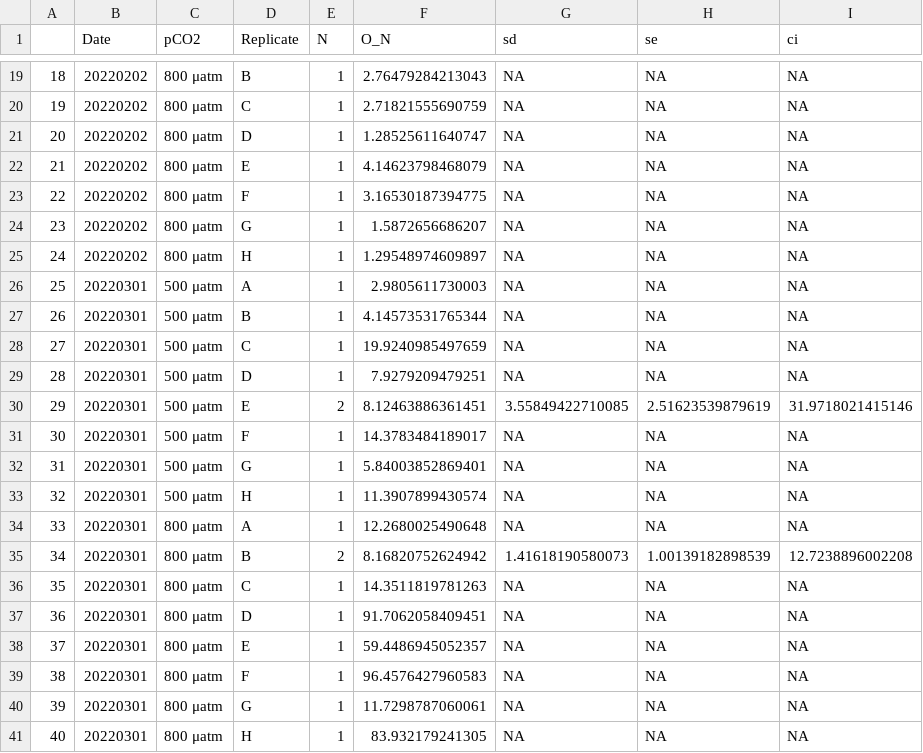
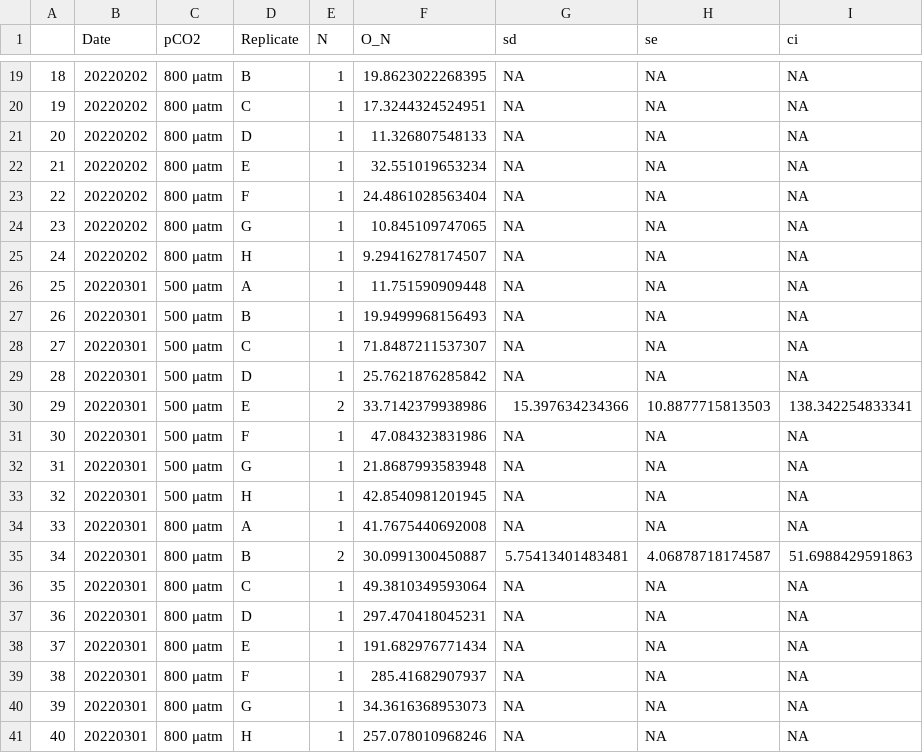
Before and after one commit to NEFSC/EAD-ASEB-Airradians_multigen_OA, a CSV file: RAnalysis/Output/OxygenNitrogen_ratio/F1/F1_ON_master_means.csv, drawn as a sheet; only a part is shown, gaps mark what is left out; the diff covers the shown part only.

```diff
--- a/RAnalysis/Output/OxygenNitrogen_ratio/F1/F1_ON_master_means.csv
+++ b/RAnalysis/Output/OxygenNitrogen_ratio/F1/F1_ON_master_means.csv
@@ -19,23 +19,23 @@
-"18",20220202,"800 μatm","B",1,2.76479284213043,NA,NA,NA
-"19",20220202,"800 μatm","C",1,2.71821555690759,NA,NA,NA
-"20",20220202,"800 μatm","D",1,1.28525611640747,NA,NA,NA
-"21",20220202,"800 μatm","E",1,4.14623798468079,NA,NA,NA
-"22",20220202,"800 μatm","F",1,3.16530187394775,NA,NA,NA
-"23",20220202,"800 μatm","G",1,1.5872656686207,NA,NA,NA
-"24",20220202,"800 μatm","H",1,1.29548974609897,NA,NA,NA
-"25",20220301,"500 μatm","A",1,2.9805611730003,NA,NA,NA
-"26",20220301,"500 μatm","B",1,4.14573531765344,NA,NA,NA
-"27",20220301,"500 μatm","C",1,19.9240985497659,NA,NA,NA
-"28",20220301,"500 μatm","D",1,7.9279209479251,NA,NA,NA
-"29",20220301,"500 μatm","E",2,8.12463886361451,3.55849422710085,2.51623539879619,31.9718021415146
-"30",20220301,"500 μatm","F",1,14.3783484189017,NA,NA,NA
-"31",20220301,"500 μatm","G",1,5.84003852869401,NA,NA,NA
-"32",20220301,"500 μatm","H",1,11.3907899430574,NA,NA,NA
-"33",20220301,"800 μatm","A",1,12.2680025490648,NA,NA,NA
-"34",20220301,"800 μatm","B",2,8.16820752624942,1.41618190580073,1.00139182898539,12.7238896002208
-"35",20220301,"800 μatm","C",1,14.3511819781263,NA,NA,NA
-"36",20220301,"800 μatm","D",1,91.7062058409451,NA,NA,NA
-"37",20220301,"800 μatm","E",1,59.4486945052357,NA,NA,NA
-"38",20220301,"800 μatm","F",1,96.4576427960583,NA,NA,NA
-"39",20220301,"800 μatm","G",1,11.7298787060061,NA,NA,NA
-"40",20220301,"800 μatm","H",1,83.932179241305,NA,NA,NA
+"18",20220202,"800 μatm","B",1,19.8623022268395,NA,NA,NA
+"19",20220202,"800 μatm","C",1,17.3244324524951,NA,NA,NA
+"20",20220202,"800 μatm","D",1,11.326807548133,NA,NA,NA
+"21",20220202,"800 μatm","E",1,32.551019653234,NA,NA,NA
+"22",20220202,"800 μatm","F",1,24.4861028563404,NA,NA,NA
+"23",20220202,"800 μatm","G",1,10.845109747065,NA,NA,NA
+"24",20220202,"800 μatm","H",1,9.29416278174507,NA,NA,NA
+"25",20220301,"500 μatm","A",1,11.751590909448,NA,NA,NA
+"26",20220301,"500 μatm","B",1,19.9499968156493,NA,NA,NA
+"27",20220301,"500 μatm","C",1,71.8487211537307,NA,NA,NA
+"28",20220301,"500 μatm","D",1,25.7621876285842,NA,NA,NA
+"29",20220301,"500 μatm","E",2,33.7142379938986,15.397634234366,10.8877715813503,138.342254833341
+"30",20220301,"500 μatm","F",1,47.084323831986,NA,NA,NA
+"31",20220301,"500 μatm","G",1,21.8687993583948,NA,NA,NA
+"32",20220301,"500 μatm","H",1,42.8540981201945,NA,NA,NA
+"33",20220301,"800 μatm","A",1,41.7675440692008,NA,NA,NA
+"34",20220301,"800 μatm","B",2,30.0991300450887,5.75413401483481,4.06878718174587,51.6988429591863
+"35",20220301,"800 μatm","C",1,49.3810349593064,NA,NA,NA
+"36",20220301,"800 μatm","D",1,297.470418045231,NA,NA,NA
+"37",20220301,"800 μatm","E",1,191.682976771434,NA,NA,NA
+"38",20220301,"800 μatm","F",1,285.41682907937,NA,NA,NA
+"39",20220301,"800 μatm","G",1,34.3616368953073,NA,NA,NA
+"40",20220301,"800 μatm","H",1,257.078010968246,NA,NA,NA
```
Also changed, not shown: 68 edited cells elsewhere in this file, RAnalysis/Data/Physiology/Excretion_rates/F1/cumultative_raw/F1_Excretion_master.csv, RAnalysis/Data/Physiology/Excretion_rates/F2/cumultative_raw/F2_Excretion_master.csv, 6 other files.
